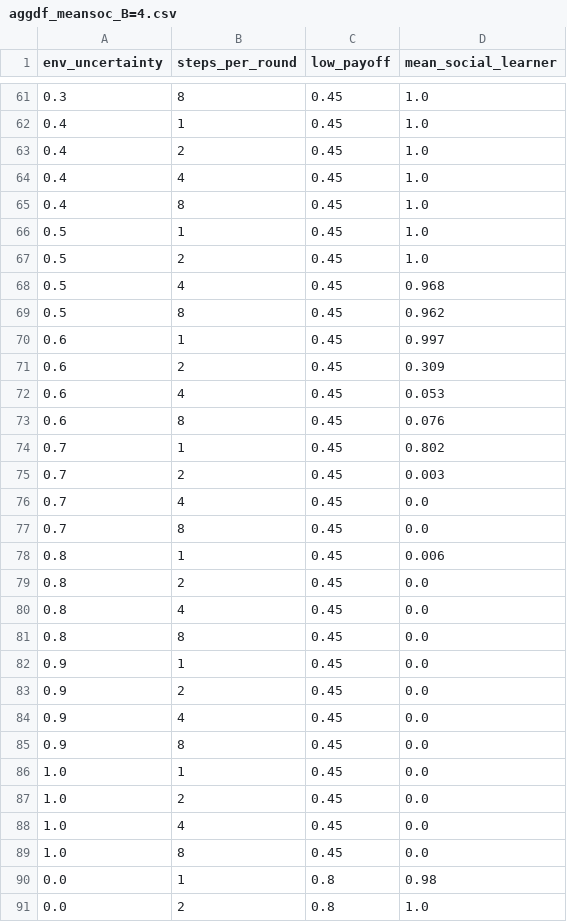
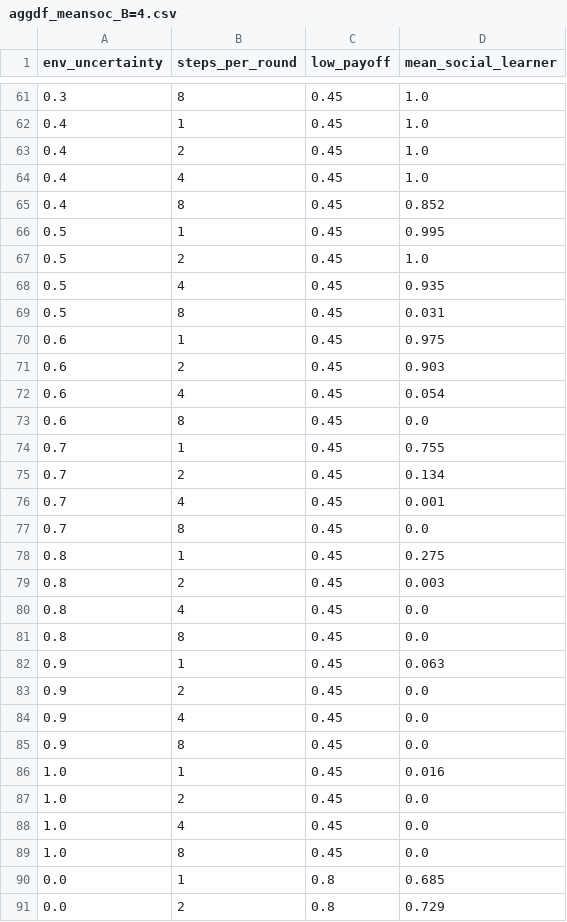
Before and after one commit to mt-digital/UncMod, a CSV file: csvdata/aggdf_meansoc_B=4.csv, drawn as a sheet; only a part is shown, gaps mark what is left out; the diff covers the shown part only.

```diff
--- a/csvdata/aggdf_meansoc_B=4.csv
+++ b/csvdata/aggdf_meansoc_B=4.csv
@@ -64,20 +64,20 @@ env_uncertainty,steps_per_round,low_payoff,mean_social_learner
 0.4,4,0.45,1.0
-0.4,8,0.45,1.0
-0.5,1,0.45,1.0
+0.4,8,0.45,0.852
+0.5,1,0.45,0.995
 0.5,2,0.45,1.0
-0.5,4,0.45,0.968
-0.5,8,0.45,0.962
-0.6,1,0.45,0.997
-0.6,2,0.45,0.309
-0.6,4,0.45,0.053
-0.6,8,0.45,0.076
-0.7,1,0.45,0.802
-0.7,2,0.45,0.003
-0.7,4,0.45,0.0
+0.5,4,0.45,0.935
+0.5,8,0.45,0.031
+0.6,1,0.45,0.975
+0.6,2,0.45,0.903
+0.6,4,0.45,0.054
+0.6,8,0.45,0.0
+0.7,1,0.45,0.755
+0.7,2,0.45,0.134
+0.7,4,0.45,0.001
 0.7,8,0.45,0.0
-0.8,1,0.45,0.006
-0.8,2,0.45,0.0
+0.8,1,0.45,0.275
+0.8,2,0.45,0.003
 0.8,4,0.45,0.0
 0.8,8,0.45,0.0
-0.9,1,0.45,0.0
+0.9,1,0.45,0.063
 0.9,2,0.45,0.0
@@ -85,3 +85,3 @@ env_uncertainty,steps_per_round,low_payoff,mean_social_learner
 0.9,8,0.45,0.0
-1.0,1,0.45,0.0
+1.0,1,0.45,0.016
 1.0,2,0.45,0.0
@@ -89,3 +89,3 @@ env_uncertainty,steps_per_round,low_payoff,mean_social_learner
 1.0,8,0.45,0.0
-0.0,1,0.8,0.98
-0.0,2,0.8,1.0
+0.0,1,0.8,0.685
+0.0,2,0.8,0.729
```
Also changed, not shown: 61 edited cells elsewhere in this file, csvdata/aggdf_meansoc_B=10.csv, csvdata/aggdf_meansoc_B=2.csv, 8 other files.
